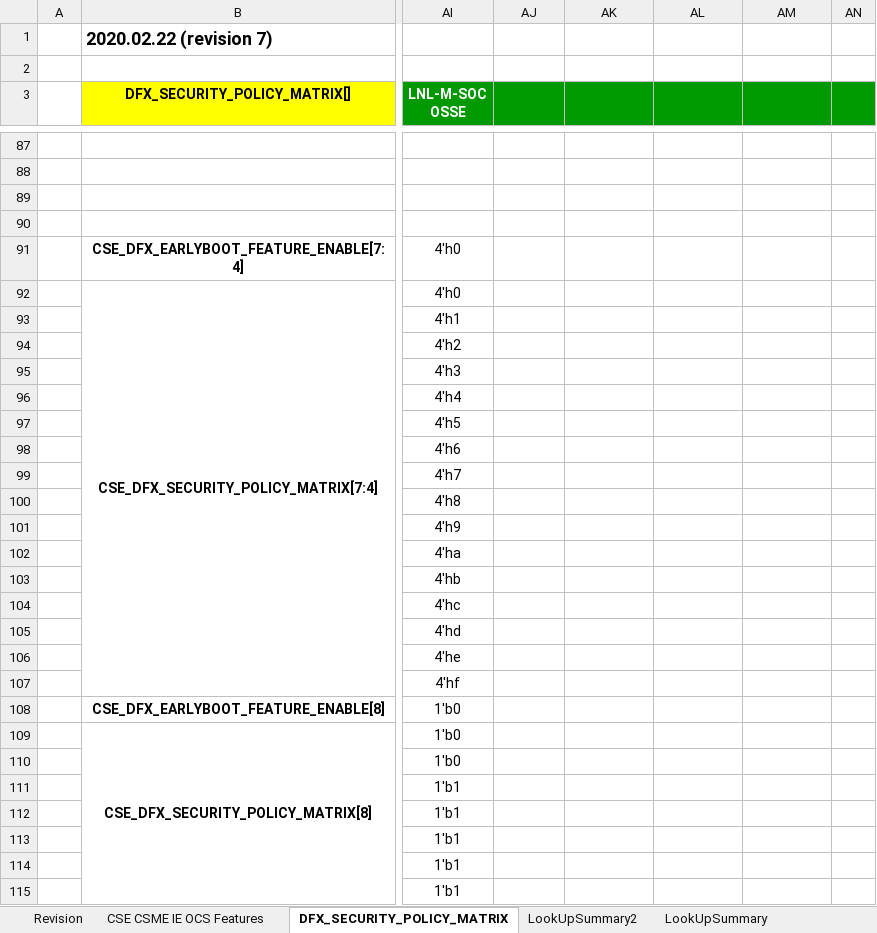
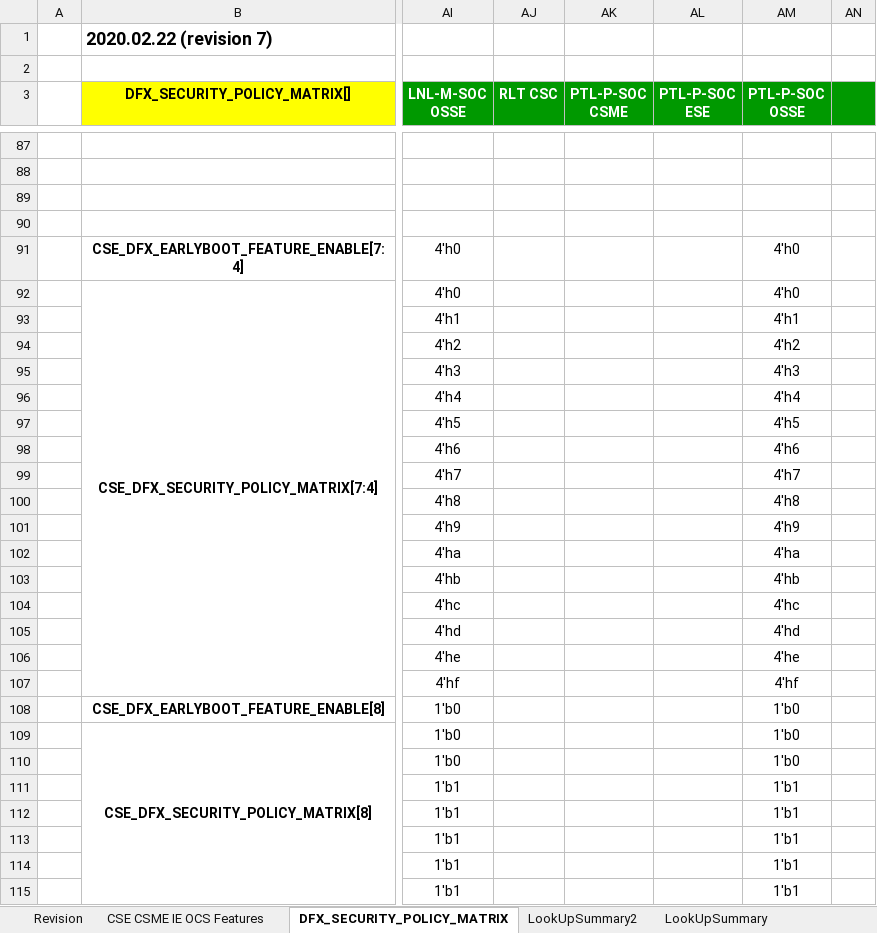
Before and after one commit to jasonx-tsao/exp_vtb, an Excel workbook: ArchSpecs/Working/CSME IE OCS Hardware Architecture Features Per Project.xlsm, sheet DFX_SECURITY_POLICY_MATRIX, drawn as a sheet; only a part is shown, gaps mark what is left out; values as stored, in another font and other column widths than the file's, no borders; conditional formats not drawn; the diff covers the shown part only; the diff names each change by its address in the sheet, - before the commit and + after, or states it on an @@ line.

Commit message:
211	01/13/22	Siang Lin Tan	">>https://hsdes.intel.com/appstore/article/#/15010546367 [IP][OSSE] Architecture Configuration for PTL_P SOC OSSE - In tab ""CSE CSME IE OCS Features"", create 3 columns: ""PTL-SOC-P CSME 4.11"", ""PTL-SOC-P ESE 2.1"" and ""PTL-SOC-P OSSE 1.1"". Fill up column ""PTL-SOC-P OSSE 1.1"" by using ""LNL-SOC-M OSSE 1.0"" as base. Leave other columns empty for owner to fill up (Shalini is the owner) - In tab ""DFX_SECURITY_POLICY_MATRIX"", add 4 columns: ""RLT CSC"", ""PTL-P-SOC CSME"", ""PTL-P-SOC ESE"" and ""PTL-P-SOC OSSE"". Fill up column ""PTL-P-SOC OSSE"" by using ""LNL-M-SOC OSSE"" as base. Leave other columns empty for owner to fill up (Shalini is the owner) - In tab ""LookUpSummary"", cell B64, append the 4 projects: PTL-P-SOC OSSE, PTL-P-SOC ESE, PTL-P-SOC CSME, RLT CSC - In macro Function DfxPolicyMatrixName, add the support of 4 projects: ""RLT CSC"", ""PTL-P-SOC CSME"", ""PTL-P-SOC ESE"" and ""PTL-P-SOC OSSE"""
[git-p4: depot-paths = "//depot/projects/coe/CSME/": change = 802522]

```diff
--- a/ArchSpecs/Working/CSME IE OCS Hardware Architecture Features Per Project.xlsm (sheet DFX_SECURITY_POLICY_MATRIX)
+++ b/ArchSpecs/Working/CSME IE OCS Hardware Architecture Features Per Project.xlsm (sheet DFX_SECURITY_POLICY_MATRIX)
-AJ3: (empty)
+AJ3: RLT CSC
-AK3: (empty)
+AK3: PTL-P-SOC CSME
-AL3: (empty)
+AL3: PTL-P-SOC ESE
-AM3: (empty)
+AM3: PTL-P-SOC OSSE
-AM91:AM92 (PTL-P-SOC OSSE): (empty)
+AM91:AM92 (PTL-P-SOC OSSE): 4'h0
-AM93 (PTL-P-SOC OSSE): (empty)
+AM93 (PTL-P-SOC OSSE): 4'h1
-AM94 (PTL-P-SOC OSSE): (empty)
+AM94 (PTL-P-SOC OSSE): 4'h2
-AM95 (PTL-P-SOC OSSE): (empty)
+AM95 (PTL-P-SOC OSSE): 4'h3
-AM96 (PTL-P-SOC OSSE): (empty)
+AM96 (PTL-P-SOC OSSE): 4'h4
-AM97 (PTL-P-SOC OSSE): (empty)
+AM97 (PTL-P-SOC OSSE): 4'h5
-AM98 (PTL-P-SOC OSSE): (empty)
+AM98 (PTL-P-SOC OSSE): 4'h6
-AM99 (PTL-P-SOC OSSE): (empty)
+AM99 (PTL-P-SOC OSSE): 4'h7
-AM100 (PTL-P-SOC OSSE): (empty)
+AM100 (PTL-P-SOC OSSE): 4'h8
-AM101 (PTL-P-SOC OSSE): (empty)
+AM101 (PTL-P-SOC OSSE): 4'h9
-AM102 (PTL-P-SOC OSSE): (empty)
+AM102 (PTL-P-SOC OSSE): 4'ha
-AM103 (PTL-P-SOC OSSE): (empty)
+AM103 (PTL-P-SOC OSSE): 4'hb
-AM104 (PTL-P-SOC OSSE): (empty)
+AM104 (PTL-P-SOC OSSE): 4'hc
-AM105 (PTL-P-SOC OSSE): (empty)
+AM105 (PTL-P-SOC OSSE): 4'hd
-AM106 (PTL-P-SOC OSSE): (empty)
+AM106 (PTL-P-SOC OSSE): 4'he
-AM107 (PTL-P-SOC OSSE): (empty)
+AM107 (PTL-P-SOC OSSE): 4'hf
-AM108:AM110 (PTL-P-SOC OSSE): (empty)
+AM108:AM110 (PTL-P-SOC OSSE): 1'b0
-AM111:AM115 (PTL-P-SOC OSSE): (empty)
+AM111:AM115 (PTL-P-SOC OSSE): 1'b1
```
Also changed, not shown: 371 edited cells elsewhere in this sheet, sheet CSE CSME IE OCS Features, sheet LookUpSummary, sheet Revision, sheet LookUpSummary2, charts or pictures.
